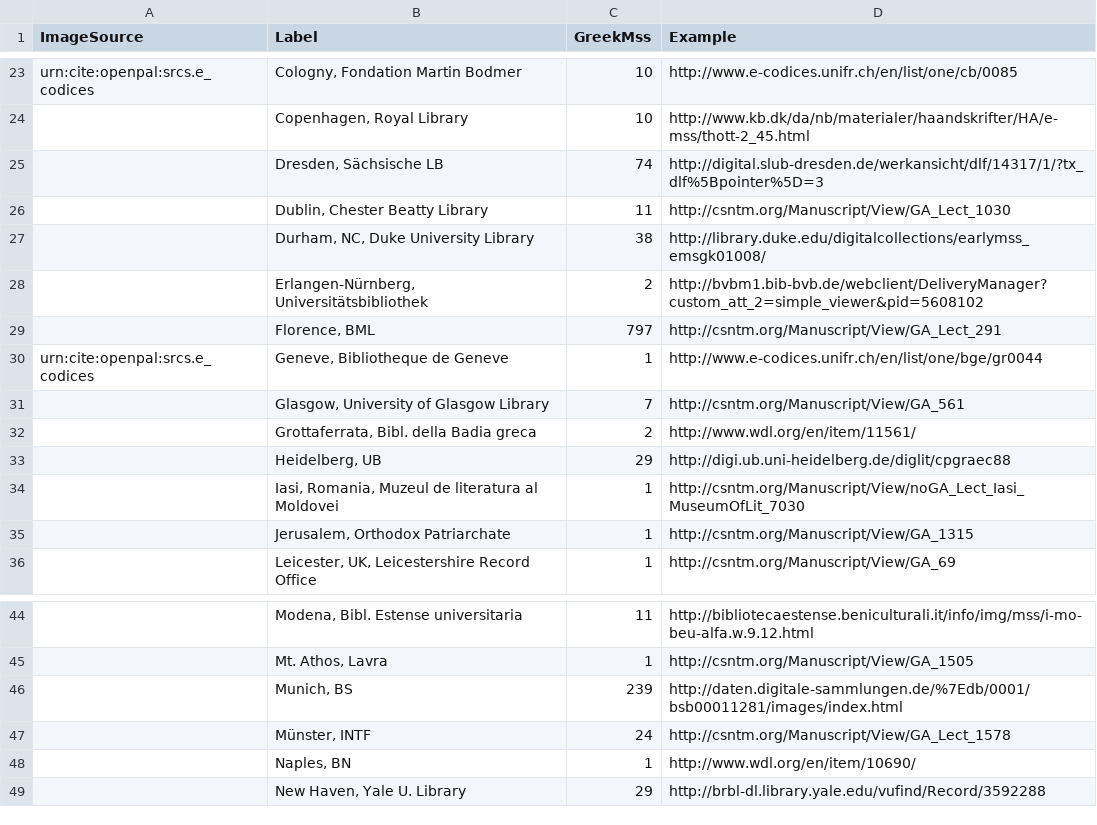
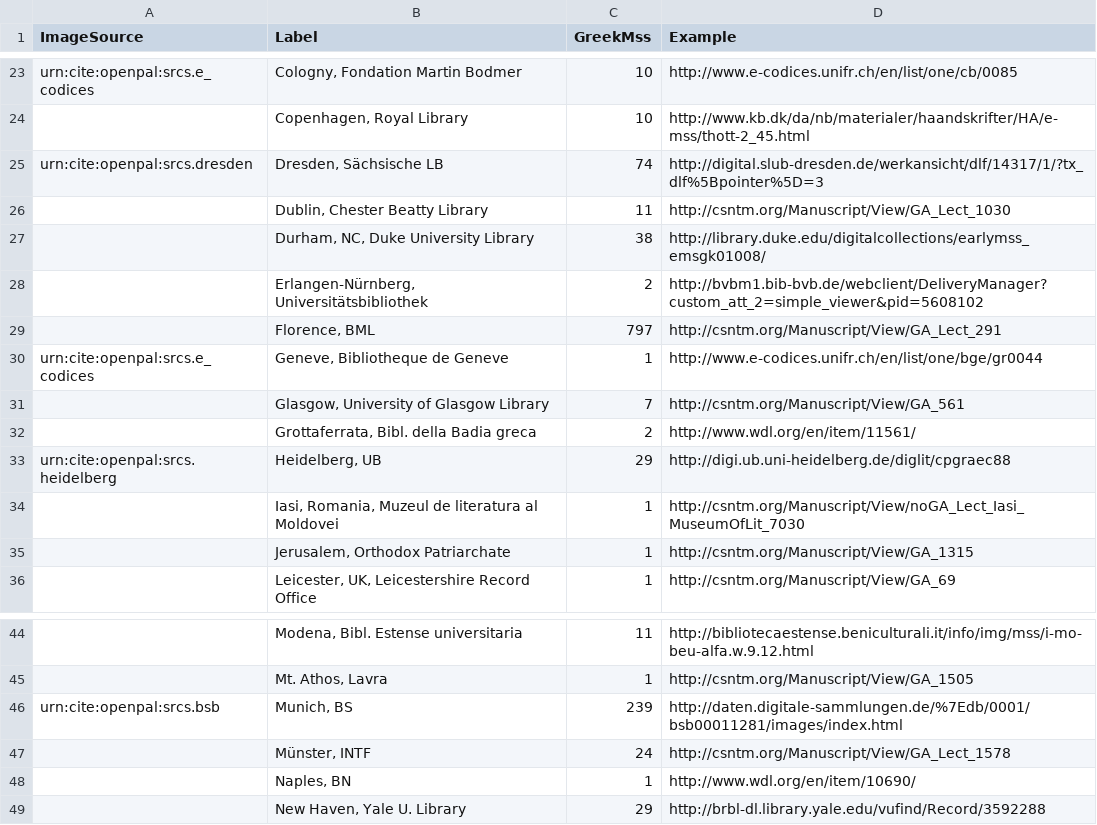
Before and after one commit to openmss/img_sources, a CSV file: princeton_summary.csv, drawn as a sheet; only a part is shown, gaps mark what is left out.

```diff
--- a/princeton_summary.csv
+++ b/princeton_summary.csv
@@ -24,3 +24,3 @@ urn:cite:openpal:srcs.e_codices,"Cologny, Fondation Martin Bodmer",10,http://www
 ,"Copenhagen, Royal Library",10,http://www.kb.dk/da/nb/materialer/haandskrifter/HA/e-mss/thott-2_45.html
-,"Dresden, Sächsische LB",74,http://digital.slub-dresden.de/werkansicht/dlf/14317/1/?tx_dlf%5Bpointer%5D=3
+urn:cite:openpal:srcs.dresden,"Dresden, Sächsische LB",74,http://digital.slub-dresden.de/werkansicht/dlf/14317/1/?tx_dlf%5Bpointer%5D=3
 ,"Dublin, Chester Beatty Library",11,http://csntm.org/Manuscript/View/GA_Lect_1030
@@ -32,3 +32,3 @@ urn:cite:openpal:srcs.e_codices,"Geneve, Bibliotheque de Geneve",1,http://www.e-
 ,"Grottaferrata, Bibl. della Badia greca",2,http://www.wdl.org/en/item/11561/
-,"Heidelberg, UB",29,http://digi.ub.uni-heidelberg.de/diglit/cpgraec88
+urn:cite:openpal:srcs.heidelberg,"Heidelberg, UB",29,http://digi.ub.uni-heidelberg.de/diglit/cpgraec88
 ,"Iasi, Romania, Muzeul de literatura al Moldovei",1,http://csntm.org/Manuscript/View/noGA_Lect_Iasi_MuseumOfLit_7030
@@ -45,3 +45,3 @@ urn:cite:openpal:srcs.e_codices,"Geneve, Bibliotheque de Geneve",1,http://www.e-
 ,"Mt. Athos, Lavra",1,http://csntm.org/Manuscript/View/GA_1505
-,"Munich, BS",239,http://daten.digitale-sammlungen.de/%7Edb/0001/bsb00011281/images/index.html
+urn:cite:openpal:srcs.bsb,"Munich, BS",239,http://daten.digitale-sammlungen.de/%7Edb/0001/bsb00011281/images/index.html
 ,"Münster, INTF",24,http://csntm.org/Manuscript/View/GA_Lect_1578
```
Also changed, not shown: 1 other file.
